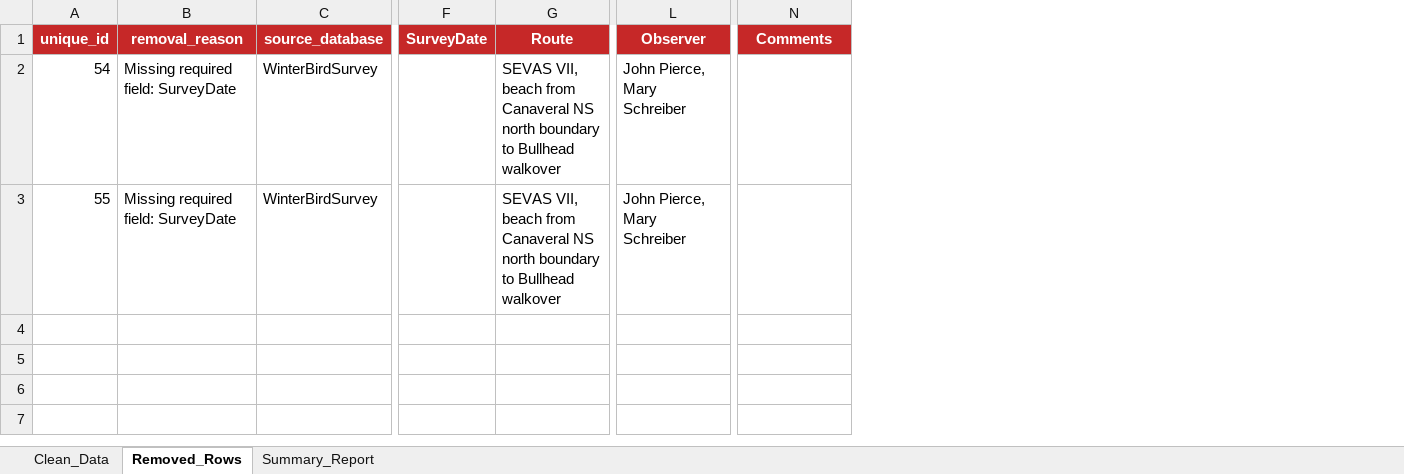
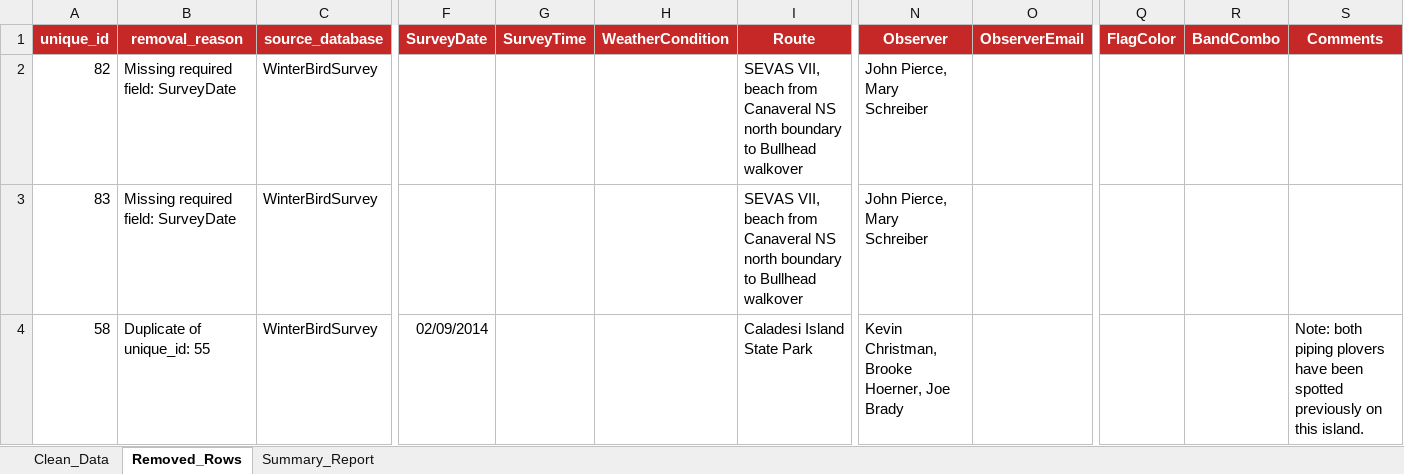
Before and after one commit to poudelrohan/PipingPlover, an Excel workbook: Databases/Database3/Output/2014/db3_2014_FINAL.xlsx, sheet Removed_Rows, drawn as a sheet; only a part is shown, gaps mark what is left out; values as stored, in another font and other column widths than the file's, no borders; rows hold the shown columns only; the diff names each change by its address in the sheet, - before the commit and + after, or states it on an @@ line.

```diff
--- a/Databases/Database3/Output/2014/db3_2014_FINAL.xlsx (sheet Removed_Rows)
+++ b/Databases/Database3/Output/2014/db3_2014_FINAL.xlsx (sheet Removed_Rows)
+column G (SurveyTime), empty
+column H (WeatherCondition), empty
+column O (ObserverEmail), empty
+column Q (FlagColor), empty
+column R (BandCombo), empty
-A2 (unique_id): 54
+A2 (unique_id): 82
-A3 (unique_id): 55
+A3 (unique_id): 83
+row 4: 58 | Duplicate of unique_id: 55 | WinterBirdSurvey | 02/09/2014 |  |  | Caladesi Island State Park | Kevin Christman, Brooke Hoerner, Joe Brady |  |  |  | Note: both piping plovers have been spotted previously on this island.
```
Also changed, not shown: sheet Clean_Data, sheet Summary_Report, Databases/Database3/Output/2013/db3_2013_FINAL.xlsx, Databases/Database3/Output/2013/db3_2013_clean.xlsx, 20 other files.
